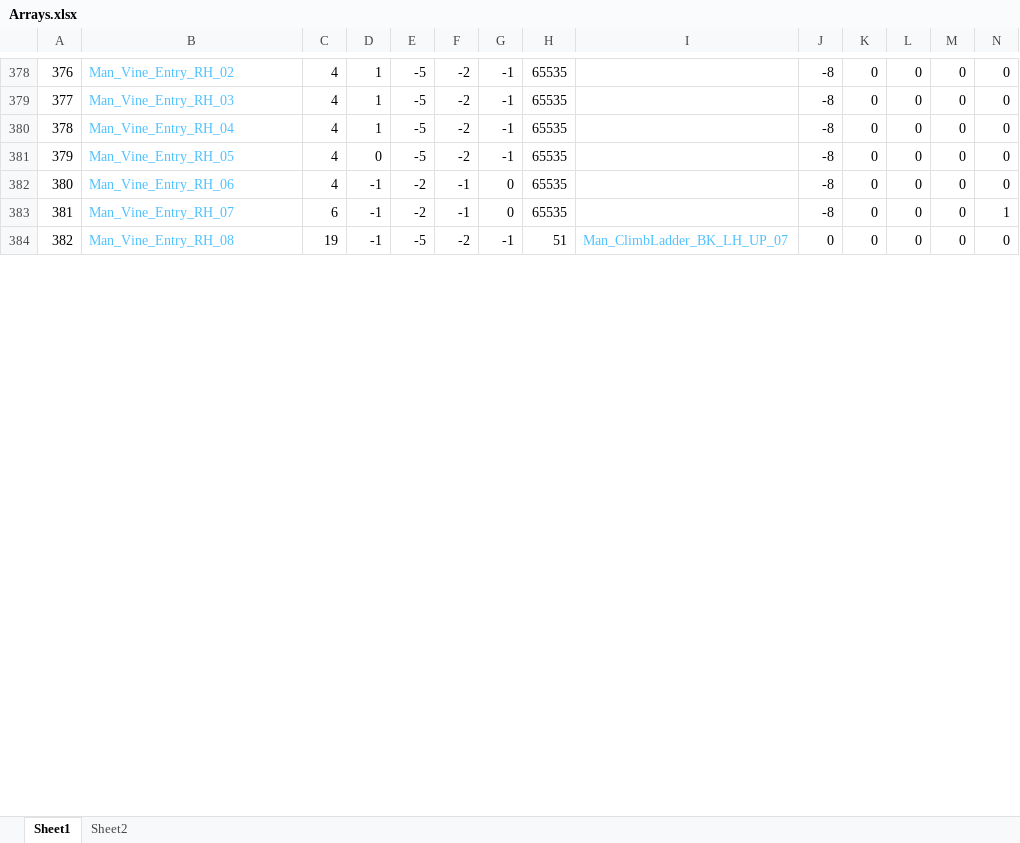
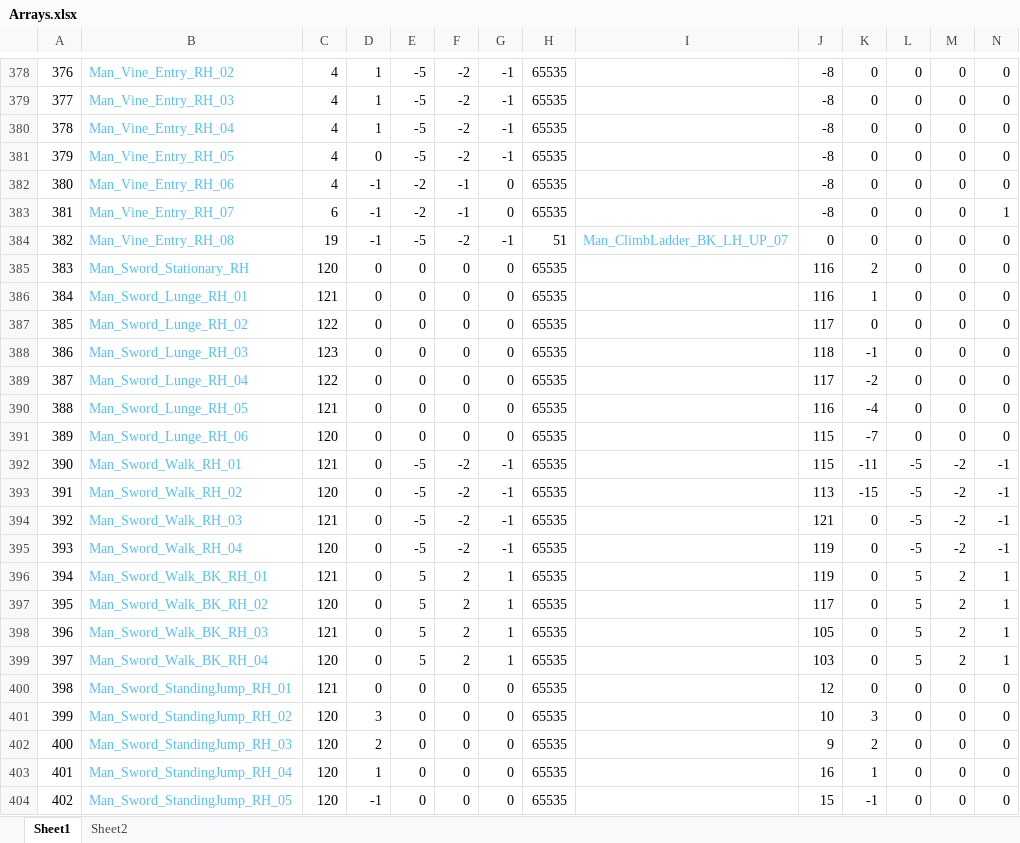
Before and after one commit to Press-Play-On-Tape/ChakanaChallenge, an Excel workbook: Arrays.xlsx, sheet Sheet1, drawn as a sheet; only a part is shown, gaps mark what is left out; values as stored, in another font and other column widths than the file's, no borders; rows hold the shown columns only; the diff covers the shown part only; the diff names each change by its address in the sheet, - before the commit and + after, or states it on an @@ line.

```diff
--- a/Arrays.xlsx (sheet Sheet1)
+++ b/Arrays.xlsx (sheet Sheet1)
+row 385: 383 | Man_Sword_Stationary_RH | 120 | 0 | 0 | 0 | 0 | 65535 |  | 116 | 2 | 0 | 0 | 0
+row 386: 384 | Man_Sword_Lunge_RH_01 | 121 | 0 | 0 | 0 | 0 | 65535 |  | 116 | 1 | 0 | 0 | 0
+row 387: 385 | Man_Sword_Lunge_RH_02 | 122 | 0 | 0 | 0 | 0 | 65535 |  | 117 | 0 | 0 | 0 | 0
+row 388: 386 | Man_Sword_Lunge_RH_03 | 123 | 0 | 0 | 0 | 0 | 65535 |  | 118 | -1 | 0 | 0 | 0
+row 389: 387 | Man_Sword_Lunge_RH_04 | 122 | 0 | 0 | 0 | 0 | 65535 |  | 117 | -2 | 0 | 0 | 0
+row 390: 388 | Man_Sword_Lunge_RH_05 | 121 | 0 | 0 | 0 | 0 | 65535 |  | 116 | -4 | 0 | 0 | 0
+row 391: 389 | Man_Sword_Lunge_RH_06 | 120 | 0 | 0 | 0 | 0 | 65535 |  | 115 | -7 | 0 | 0 | 0
+row 392: 390 | Man_Sword_Walk_RH_01 | 121 | 0 | -5 | -2 | -1 | 65535 |  | 115 | -11 | -5 | -2 | -1
+row 393: 391 | Man_Sword_Walk_RH_02 | 120 | 0 | -5 | -2 | -1 | 65535 |  | 113 | -15 | -5 | -2 | -1
+row 394: 392 | Man_Sword_Walk_RH_03 | 121 | 0 | -5 | -2 | -1 | 65535 |  | 121 | 0 | -5 | -2 | -1
+row 395: 393 | Man_Sword_Walk_RH_04 | 120 | 0 | -5 | -2 | -1 | 65535 |  | 119 | 0 | -5 | -2 | -1
+row 396: 394 | Man_Sword_Walk_BK_RH_01 | 121 | 0 | 5 | 2 | 1 | 65535 |  | 119 | 0 | 5 | 2 | 1
+row 397: 395 | Man_Sword_Walk_BK_RH_02 | 120 | 0 | 5 | 2 | 1 | 65535 |  | 117 | 0 | 5 | 2 | 1
+row 398: 396 | Man_Sword_Walk_BK_RH_03 | 121 | 0 | 5 | 2 | 1 | 65535 |  | 105 | 0 | 5 | 2 | 1
+row 399: 397 | Man_Sword_Walk_BK_RH_04 | 120 | 0 | 5 | 2 | 1 | 65535 |  | 103 | 0 | 5 | 2 | 1
+row 400: 398 | Man_Sword_StandingJump_RH_01 | 121 | 0 | 0 | 0 | 0 | 65535 |  | 12 | 0 | 0 | 0 | 0
+row 401: 399 | Man_Sword_StandingJump_RH_02 | 120 | 3 | 0 | 0 | 0 | 65535 |  | 10 | 3 | 0 | 0 | 0
+row 402: 400 | Man_Sword_StandingJump_RH_03 | 120 | 2 | 0 | 0 | 0 | 65535 |  | 9 | 2 | 0 | 0 | 0
+row 403: 401 | Man_Sword_StandingJump_RH_04 | 120 | 1 | 0 | 0 | 0 | 65535 |  | 16 | 1 | 0 | 0 | 0
+row 404: 402 | Man_Sword_StandingJump_RH_05 | 120 | -1 | 0 | 0 | 0 | 65535 |  | 15 | -1 | 0 | 0 | 0
```
Also changed, not shown: 46 added rows, 16 edited cells and row numbers in column A elsewhere in this sheet, formulas that keep their value, 26 other files.
